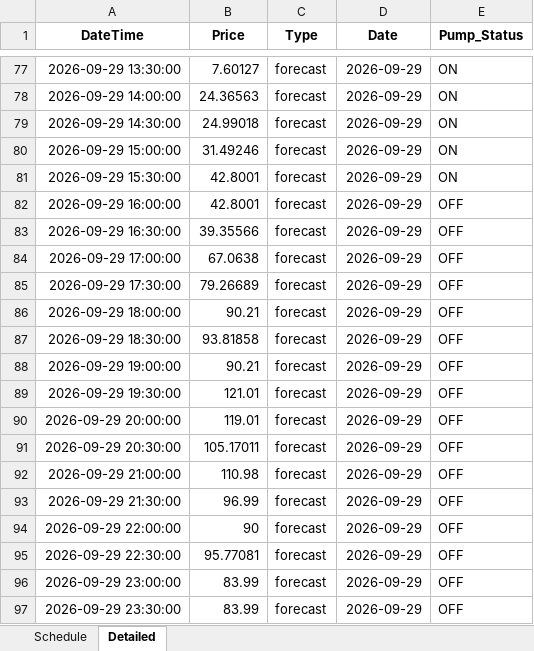
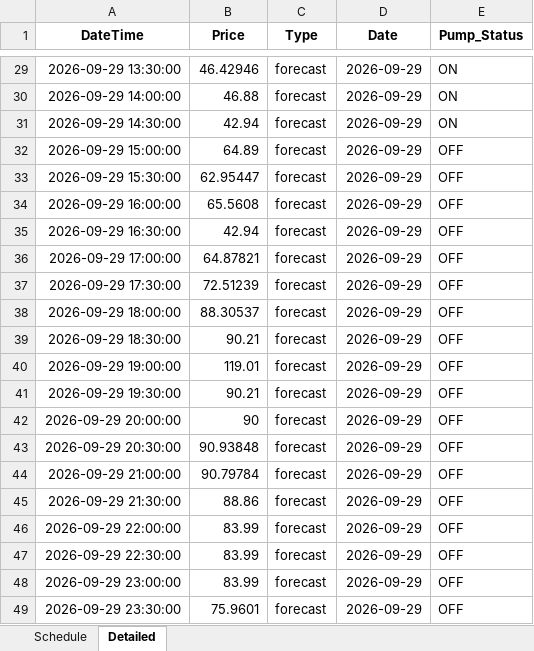
Before and after one commit to bwyLLAP/pump-optimisation-for-SHW, an Excel workbook: data/latest/optimisation_result.xlsx, sheet Detailed, drawn as a sheet; only a part is shown, gaps mark what is left out; values as stored, in another font and other column widths than the file's, no borders; addresses are those after the commit; the diff covers the shown part only; the diff names each change by its address in the sheet, - before the commit and + after, or states it on an @@ line.

```diff
--- a/data/latest/optimisation_result.xlsx (sheet Detailed)
+++ b/data/latest/optimisation_result.xlsx (sheet Detailed)
-B29 (Price): 7.60127
+B29 (Price): 46.42946
-B30 (Price): 24.36563
+B30 (Price): 46.88
-B31 (Price): 24.99018
+B31 (Price): 42.94
-B32 (Price): 31.49246
+B32 (Price): 64.89
-E32:E33 (Pump_Status): ON
+E32:E33 (Pump_Status): OFF
-B33 (Price): 42.8001
+B33 (Price): 62.95447
-B34 (Price): 42.8001
+B34 (Price): 65.5608
-B35 (Price): 39.35566
+B35 (Price): 42.94
-B36 (Price): 67.0638
+B36 (Price): 64.87821
-B37 (Price): 79.26689
+B37 (Price): 72.51239
-B38 (Price): 90.21
+B38 (Price): 88.30537
-B39 (Price): 93.81858
+B39 (Price): 90.21
-B40 (Price): 90.21
+B40 (Price): 119.01
-B41 (Price): 121.01
+B41 (Price): 90.21
-B42 (Price): 119.01
+B42 (Price): 90
-B43 (Price): 105.17011
+B43 (Price): 90.93848
-B44 (Price): 110.98
+B44 (Price): 90.79784
-B45 (Price): 96.99
+B45 (Price): 88.86
-B46 (Price): 90
+B46 (Price): 83.99
-B47 (Price): 95.77081
+B47 (Price): 83.99
-B49 (Price): 83.99
+B49 (Price): 75.9601
```
Also changed, not shown: 48 removed rows and 56 edited cells elsewhere in this sheet, sheet Schedule, 4 other files.
